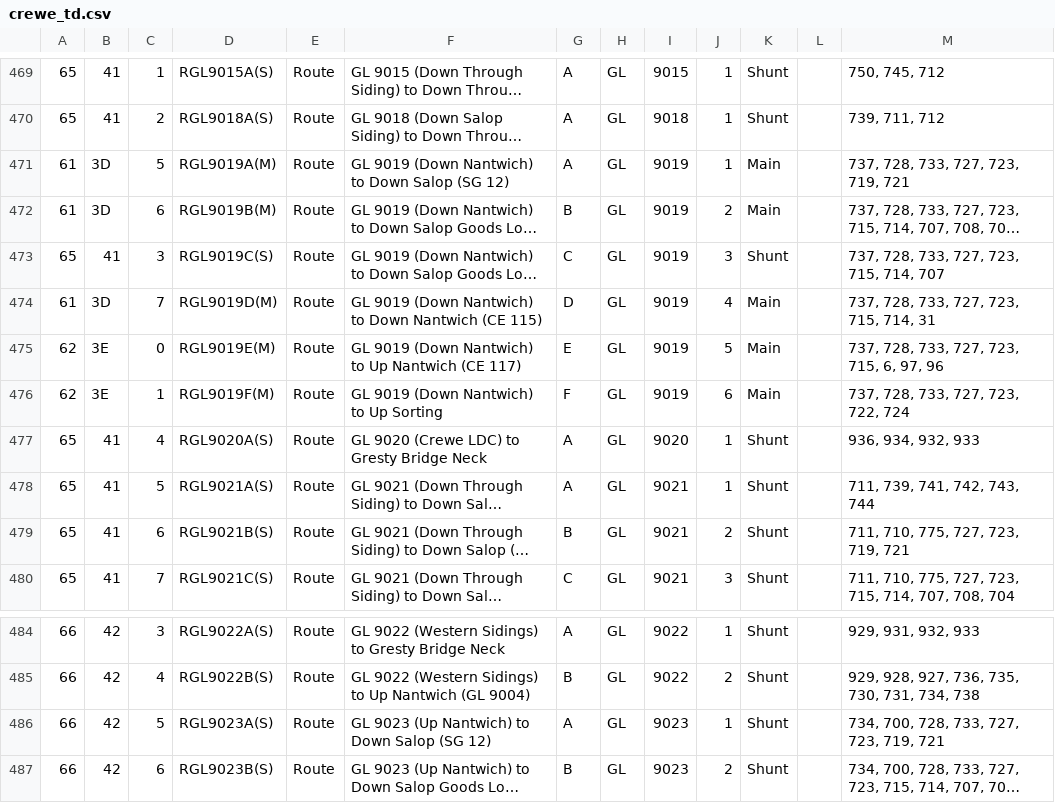
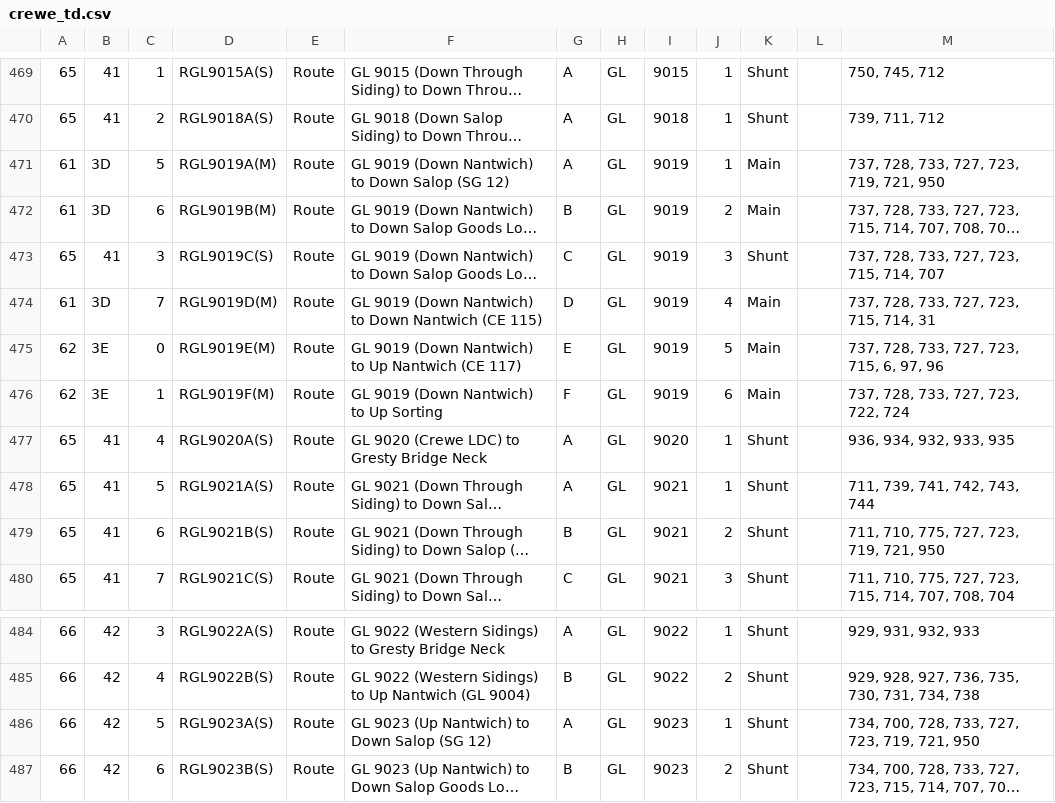
Before and after one commit to JonathanMoss/crewe_td, a CSV file: csv/crewe_td.csv, drawn as a sheet; only a part is shown, gaps mark what is left out; long unchanged cells end in …; the diff names each change by its address in the sheet, - before the commit and + after, or states it on an @@ line.

```diff
--- a/csv/crewe_td.csv
+++ b/csv/crewe_td.csv
-M471: 737, 728, 733, 727, 723, 719, 721
+M471: 737, 728, 733, 727, 723, 719, 721, 950
-M477: 936, 934, 932, 933
+M477: 936, 934, 932, 933, 935
-M479: 711, 710, 775, 727, 723, 719, 721
+M479: 711, 710, 775, 727, 723, 719, 721, 950
-M486: 734, 700, 728, 733, 727, 723, 719, 721
+M486: 734, 700, 728, 733, 727, 723, 719, 721, 950
```
Also changed, not shown: 4 other files.
